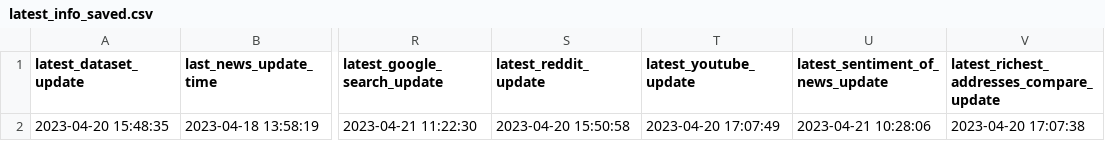
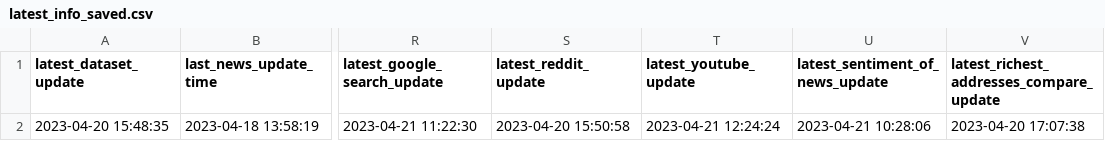
Before and after one commit to williamnordberg/adam_trader, a CSV file: data/latest_info_saved.csv, drawn as a sheet; only a part is shown, gaps mark what is left out; the diff names each change by its address in the sheet, - before the commit and + after, or states it on an @@ line.

```diff
--- a/data/latest_info_saved.csv
+++ b/data/latest_info_saved.csv
-T2 (latest_youtube_update): 2023-04-20 17:07:49
+T2 (latest_youtube_update): 2023-04-21 12:24:24
```
Also changed, not shown: data/database.csv, 4 other files.
